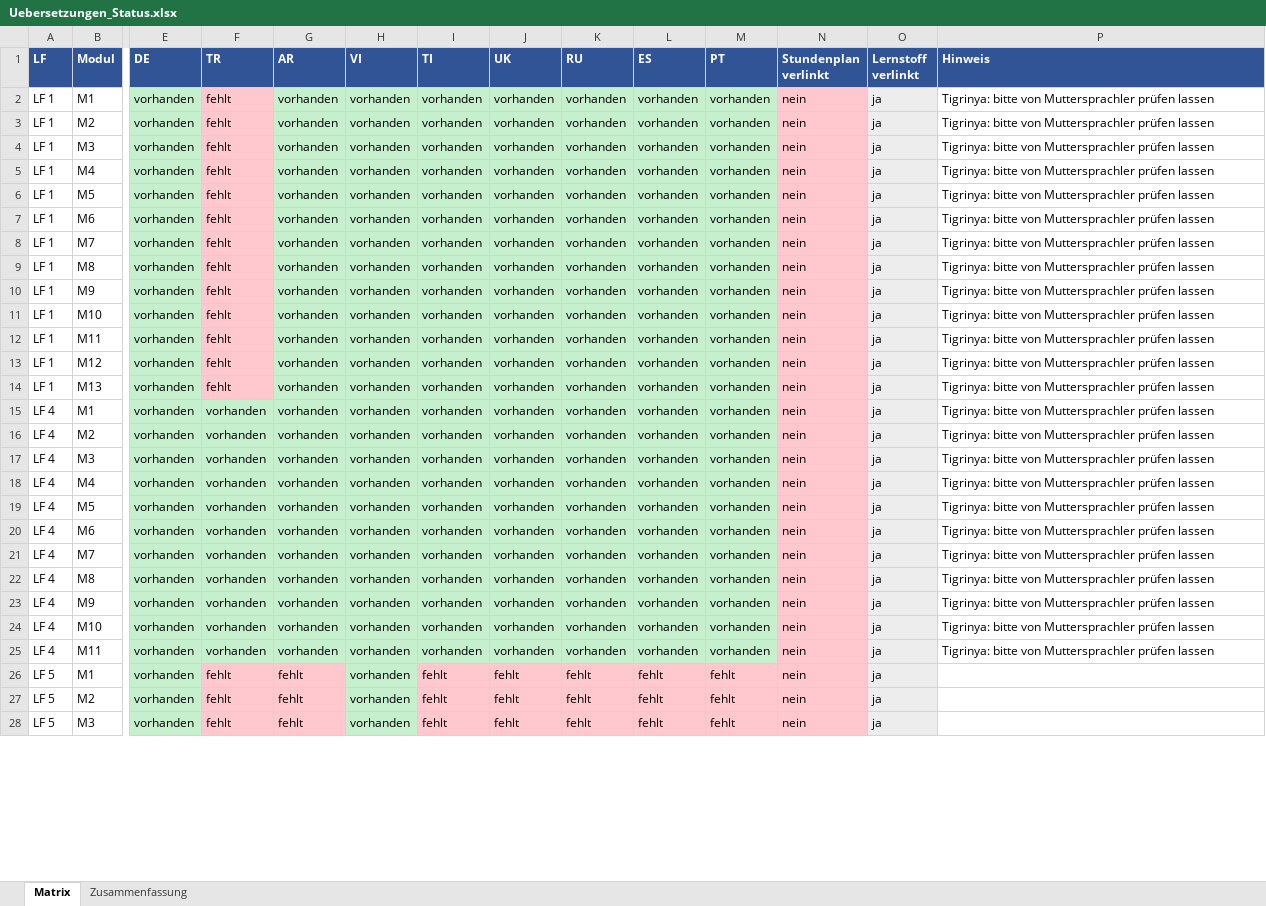
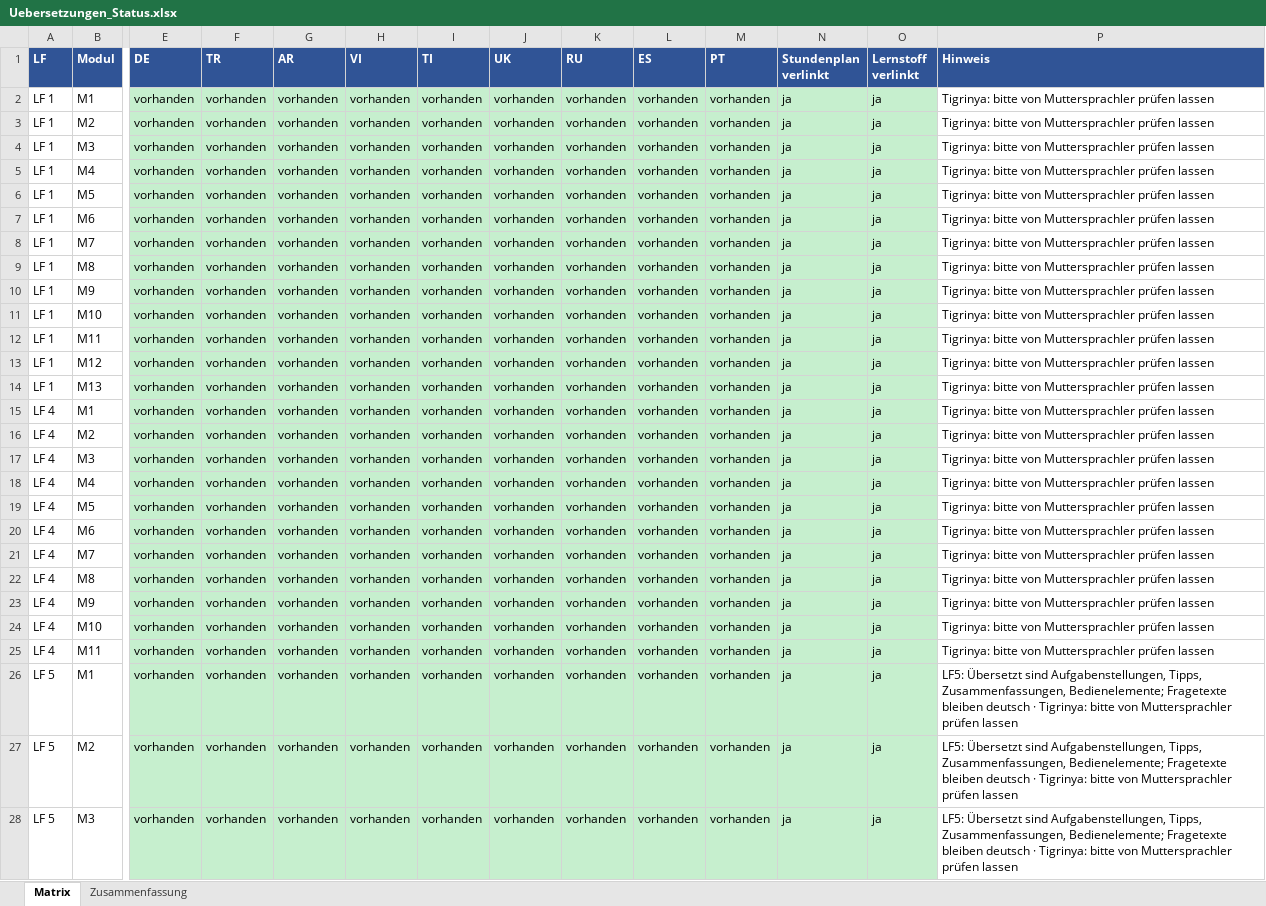
Before and after one commit to templin-unterricht/templin-unterricht, an Excel workbook: Uebersetzungen/Uebersetzungen_Status.xlsx, sheet Matrix, drawn as a sheet; only a part is shown, gaps mark what is left out; values as stored, in another font and other column widths than the file's, no borders; the diff covers the shown part only; the diff names each change by its address in the sheet, - before the commit and + after, or states it on an @@ line.

```diff
--- a/Uebersetzungen/Uebersetzungen_Status.xlsx (sheet Matrix)
+++ b/Uebersetzungen/Uebersetzungen_Status.xlsx (sheet Matrix)
-F2:F14 (TR): fehlt
+F2:F14 (TR): vorhanden
-F2:F14 fill: #FFC7CE
+F2:F14 fill: #C6EFCE
-N2:N28 (Stundenplan verlinkt): nein
+N2:N28 (Stundenplan verlinkt): ja
-N2:N25 fill: #FFC7CE
+N2:N25 fill: #C6EFCE
-O2:O28 fill: #EDEDED
+O2:O28 fill: #C6EFCE
-F26:F28 (TR): fehlt
+F26:F28 (TR): vorhanden
-F26:G28 fill: #FFC7CE
+F26:G28 fill: #C6EFCE
-G26:G28 (AR): fehlt
+G26:G28 (AR): vorhanden
-I26:I28 (TI): fehlt
+I26:I28 (TI): vorhanden
-I26:N28 fill: #FFC7CE
+I26:N28 fill: #C6EFCE
-J26:J28 (UK): fehlt
+J26:J28 (UK): vorhanden
-K26:K28 (RU): fehlt
+K26:K28 (RU): vorhanden
-L26:L28 (ES): fehlt
+L26:L28 (ES): vorhanden
-M26:M28 (PT): fehlt
+M26:M28 (PT): vorhanden
-P26:P28 (Hinweis): (empty)
+P26:P28 (Hinweis): LF5: Übersetzt sind Aufgabenstellungen, Tipps, Zusammenfassungen, Bedienelemente; Fragetexte bleiben deutsch · Tigrinya: bitte von Muttersprachler prüfen lassen
```
Also changed, not shown: 140 edited cells and cell formats elsewhere in this sheet, sheet Zusammenfassung, 3 other files.
